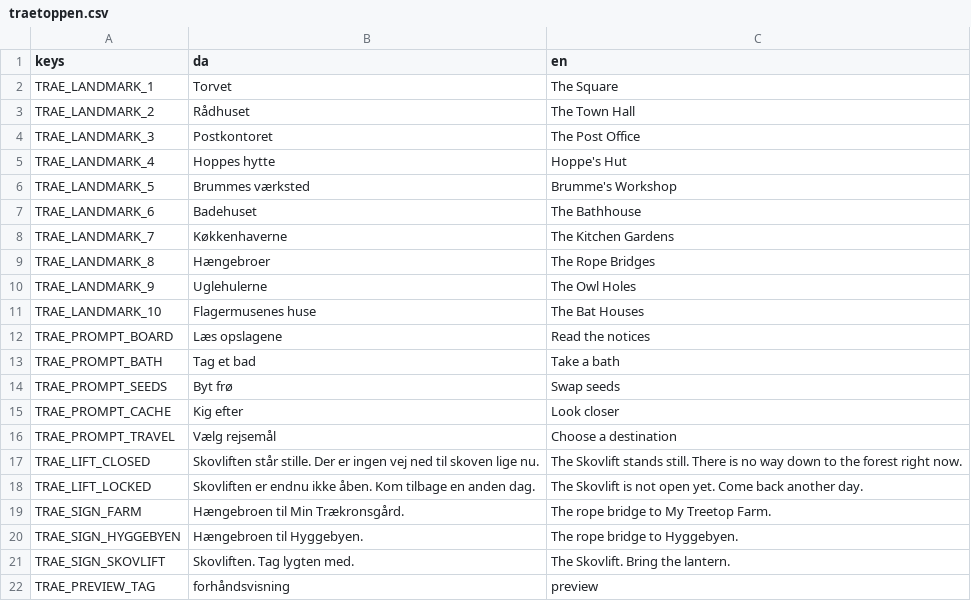
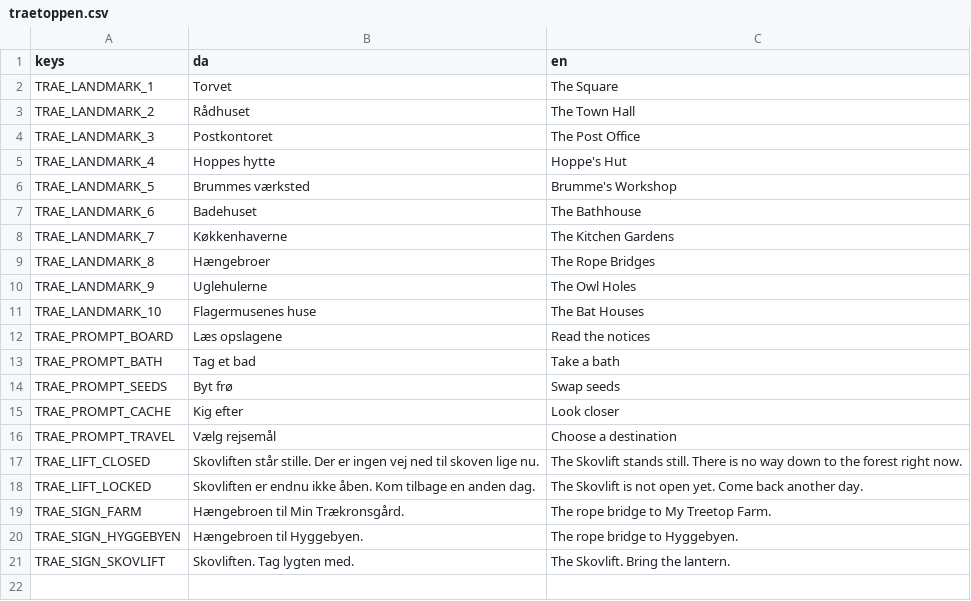
Before and after one commit to magudb/PongPong, a CSV file: localization/traetoppen.csv, drawn as a sheet; the diff names each change by its address in the sheet, - before the commit and + after, or states it on an @@ line.

```diff
--- a/localization/traetoppen.csv
+++ b/localization/traetoppen.csv
-row 22: TRAE_PREVIEW_TAG | forhåndsvisning | preview
```
Also changed, not shown: 10 other files.
